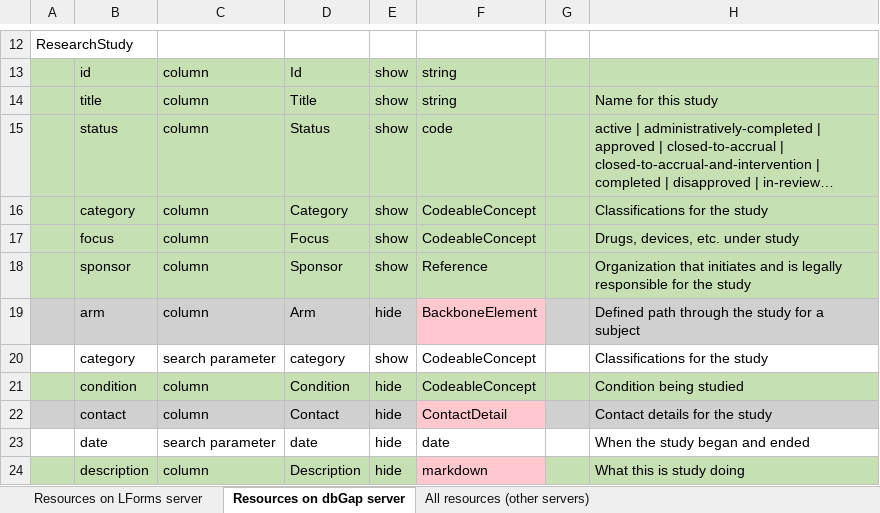
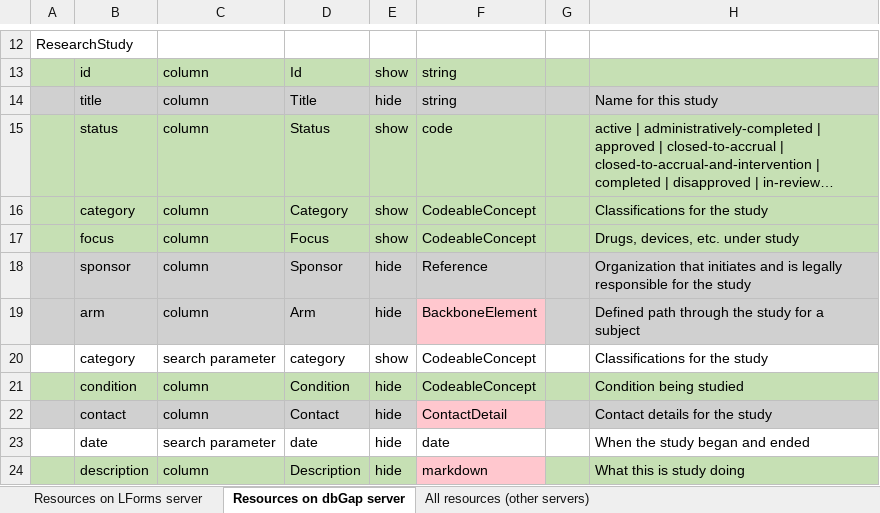
Before and after one commit to LHNCBC/research-data-finder, an Excel workbook: src/conf/xlsx/column-and-parameter-descriptions.xlsx, sheet Resources on dbGap server, drawn as a sheet; only a part is shown, gaps mark what is left out; long unchanged cells end in …; values as stored, in another font and other column widths than the file's, no borders; the diff names each change by its address in the sheet, - before the commit and + after, or states it on an @@ line.

Commit message:
search all rows within the same resource type

```diff
--- a/src/conf/xlsx/column-and-parameter-descriptions.xlsx (sheet Resources on dbGap server)
+++ b/src/conf/xlsx/column-and-parameter-descriptions.xlsx (sheet Resources on dbGap server)
-A14:H14 fill: #C6E0B4
+A14:H14 fill: #D0D0D0
-E14: show
+E14: hide
-A18:H18 fill: #C6E0B4
+A18:H18 fill: #D0D0D0
-E18: show
+E18: hide
```
Also changed, not shown: 2 other files.
